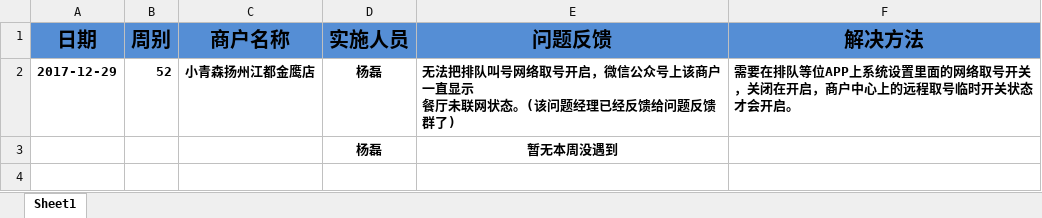
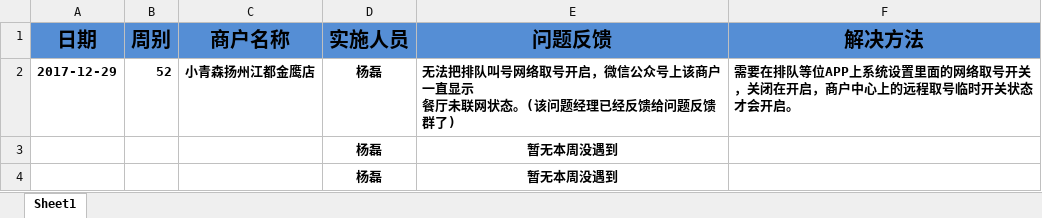
Before and after one commit to zhanglei601396810/NanJing, an Excel workbook: 问题记录/《项目问题记录表》-南京实施部-杨磊.xlsx, sheet Sheet1, drawn as a sheet; values as stored, in another font and other column widths than the file's, no borders; the diff names each change by its address in the sheet, - before the commit and + after, or states it on an @@ line.

```diff
--- a/问题记录/《项目问题记录表》-南京实施部-杨磊.xlsx (sheet Sheet1)
+++ b/问题记录/《项目问题记录表》-南京实施部-杨磊.xlsx (sheet Sheet1)
+row 4:  |  |  | 杨磊 | 暂无本周没遇到
```
Also changed, not shown: 周数据/《个人上线率统计表》-杨磊.xlsx.
